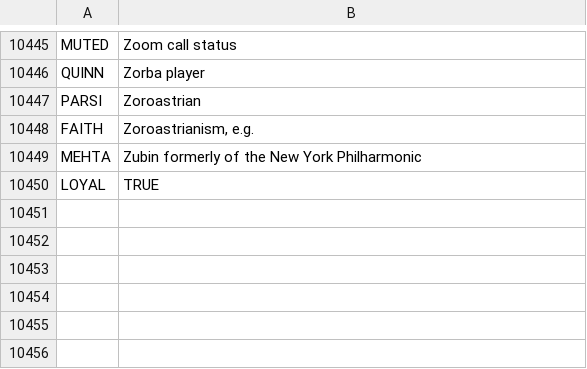
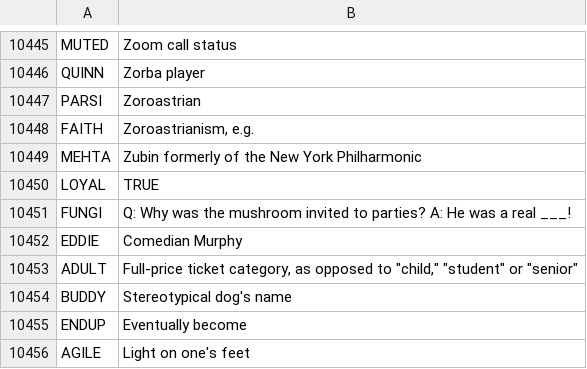
Before and after one commit to npgilman/mini-crossword, a CSV file: server/CrosswordGenerator/uniqueFives.csv, drawn as a sheet; only a part is shown, gaps mark what is left out.

```diff
--- a/server/CrosswordGenerator/uniqueFives.csv
+++ b/server/CrosswordGenerator/uniqueFives.csv
@@ -10450 +10450,7 @@ MEHTA,Zubin formerly of the New York Philharmonic
 LOYAL,TRUE
+FUNGI,Q: Why was the mushroom invited to parties? A: He was a real ___!
+EDDIE,Comedian Murphy
+ADULT,"Full-price ticket category, as opposed to ""child,"" ""student"" or ""senior"""
+BUDDY,Stereotypical dog's name
+ENDUP,Eventually become
+AGILE,Light on one's feet
```
Also changed, not shown: 2 other files.
